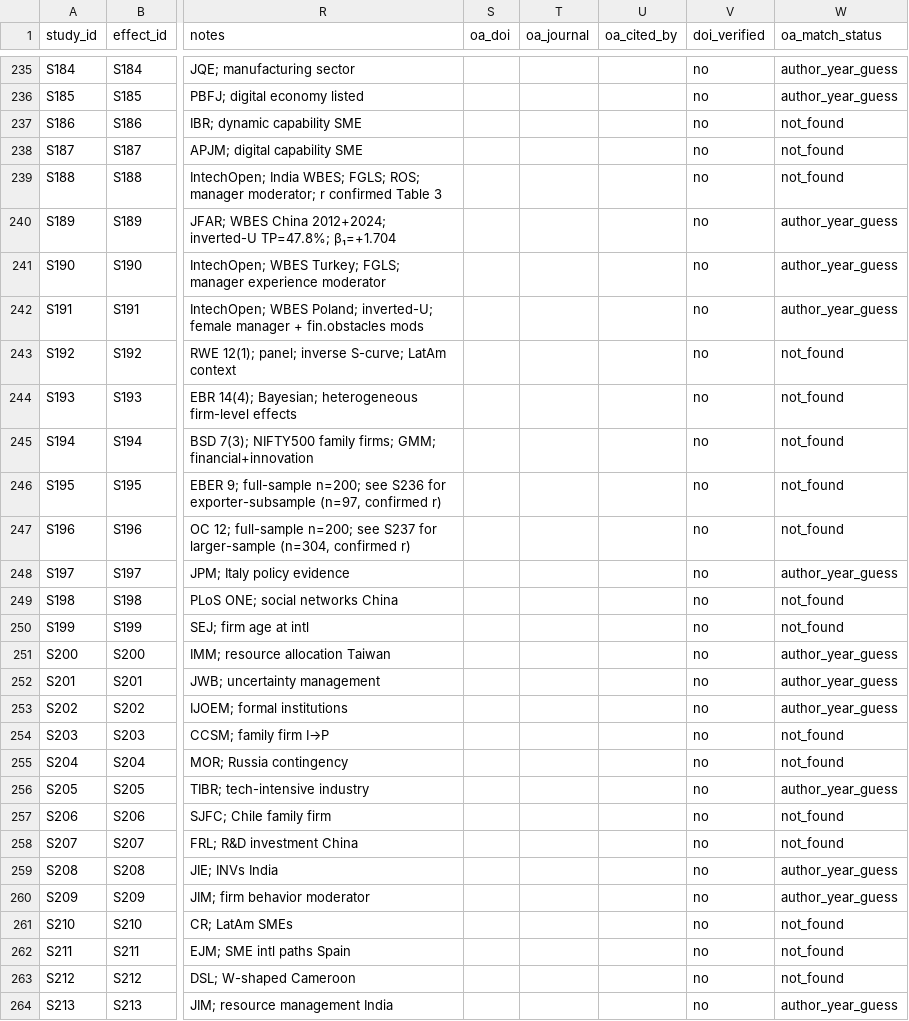
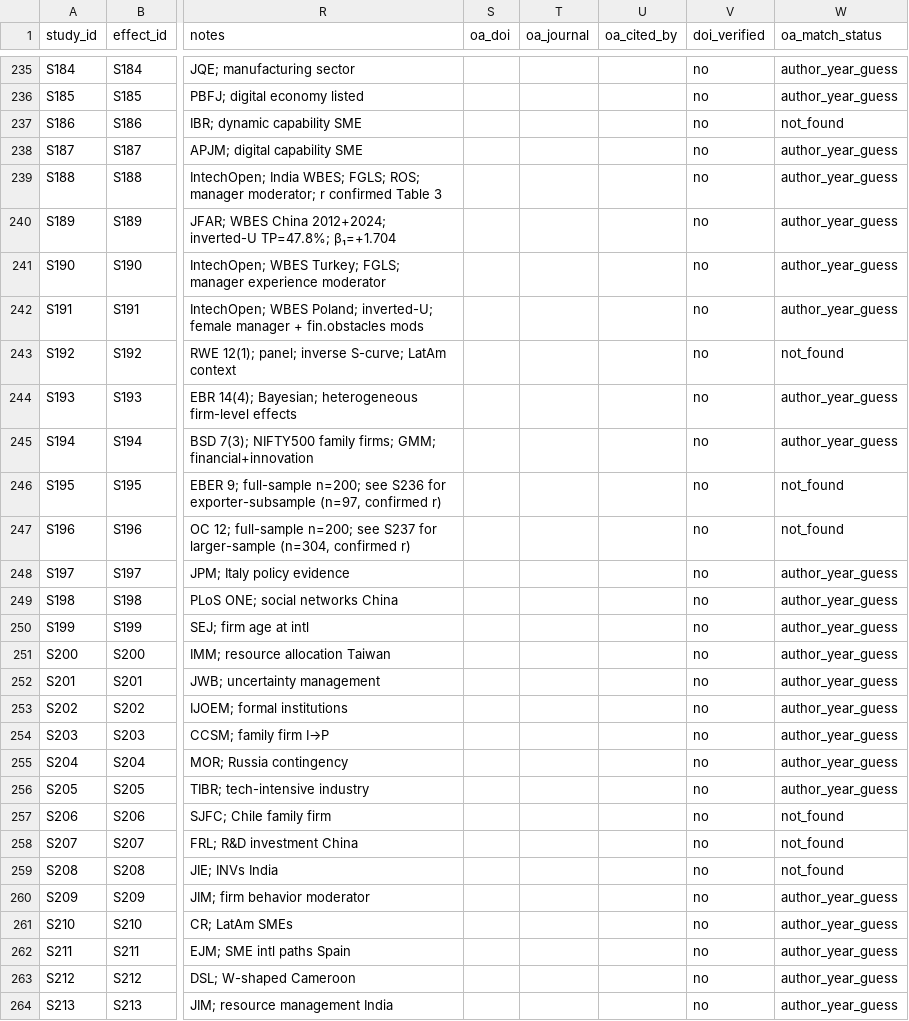
Before and after one commit to thuyhuongctu-cell/my_thesis_phd_candidate_26, a CSV file: p6/data/p6_study_database_osf.csv, drawn as a sheet; only a part is shown, gaps mark what is left out; the diff covers the shown part only; the diff names each change by its address in the sheet, - before the commit and + after, or states it on an @@ line.

```diff
--- a/p6/data/p6_study_database_osf.csv
+++ b/p6/data/p6_study_database_osf.csv
-W238:W239 (oa_match_status): not_found
+W238:W239 (oa_match_status): author_year_guess
-W244:W245 (oa_match_status): not_found
+W244:W245 (oa_match_status): author_year_guess
-W249:W250 (oa_match_status): not_found
+W249:W250 (oa_match_status): author_year_guess
-W254:W255 (oa_match_status): not_found
+W254:W255 (oa_match_status): author_year_guess
-W259 (oa_match_status): author_year_guess
+W259 (oa_match_status): not_found
-W261:W263 (oa_match_status): not_found
+W261:W263 (oa_match_status): author_year_guess
```
Also changed, not shown: 88 edited cells elsewhere in this file, 5 other files.
